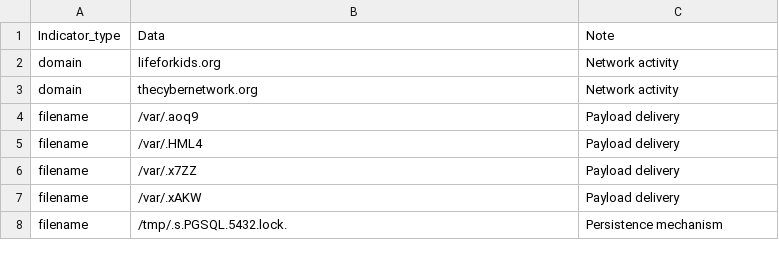
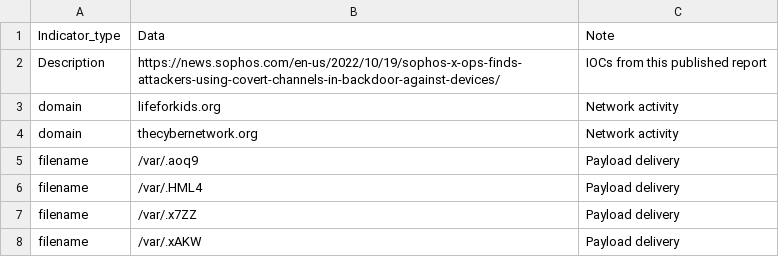
Before and after one commit to sophoslabs/IoCs, a CSV file: CVE-2022-3236_IOCs.csv, drawn as a sheet; only a part is shown; the shorter side is filled out with more unchanged rows; the diff names each change by its address in the sheet, - before the commit and + after, or states it on an @@ line.

Commit message:
Update CVE-2022-3236_IOCs.csv

```diff
--- a/CVE-2022-3236_IOCs.csv
+++ b/CVE-2022-3236_IOCs.csv
+row 2: Description | https://news.sophos.com/en-us/2022/10/19/sophos-x-ops-finds-attackers-using-covert-channels-in-backdoor-against-devices/ | IOCs from this published report
```
